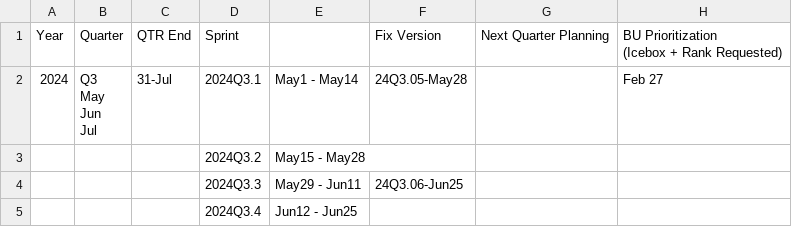
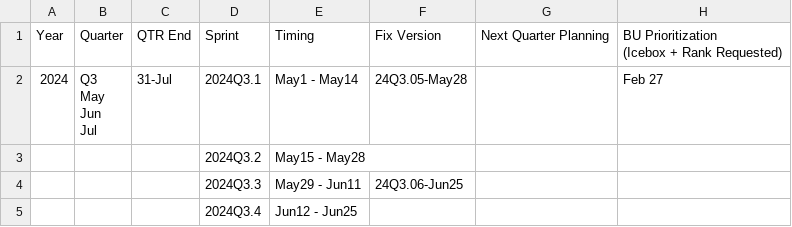
Before and after one commit to vishalkumar437/practice, a CSV file: Print SW Quarterly Planning Schedule 1(KEY DATES).csv, drawn as a sheet; only a part is shown; the diff names each change by its address in the sheet, - before the commit and + after, or states it on an @@ line.

Commit message:
Update Print SW Quarterly Planning Schedule 1(KEY DATES).csv

```diff
--- a/Print SW Quarterly Planning Schedule 1(KEY DATES).csv
+++ b/Print SW Quarterly Planning Schedule 1(KEY DATES).csv
-E1: (empty)
+E1: Timing
```
